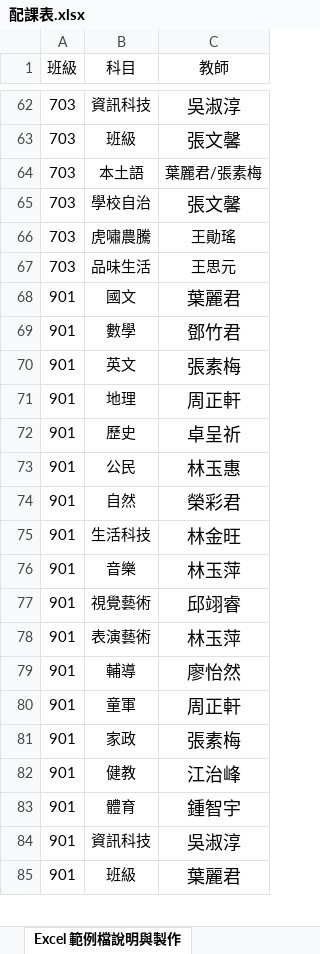
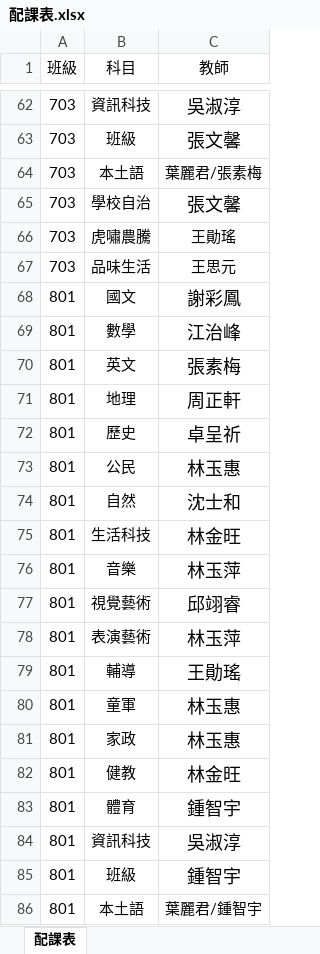
Before and after one commit to longdada124/classtable, an Excel workbook: 配課表.xlsx, sheet 配課表, drawn as a sheet; only a part is shown, gaps mark what is left out; the shorter side is filled out with more unchanged rows; values as stored, in another font and other column widths than the file's, no borders; the diff covers the shown part only; the diff names each change by its address in the sheet, - before the commit and + after, or states it on an @@ line.

```diff
--- a/配課表.xlsx (sheet 配課表)
+++ b/配課表.xlsx (sheet 配課表)
-sheet tab: Excel 範例檔說明與製作
+sheet tab: 配課表
+row 68: 801 | 國文 | 謝彩鳳
+row 69: 801 | 數學 | 江治峰
+row 70: 801 | 英文 | 張素梅
+row 71: 801 | 地理 | 周正軒
+row 72: 801 | 歷史 | 卓呈祈
+row 73: 801 | 公民 | 林玉惠
+row 74: 801 | 自然 | 沈士和
+row 75: 801 | 生活科技 | 林金旺
+row 76: 801 | 音樂 | 林玉萍
+row 77: 801 | 視覺藝術 | 邱翊睿
+row 78: 801 | 表演藝術 | 林玉萍
+row 79: 801 | 輔導 | 王勛瑤
+row 80: 801 | 童軍 | 林玉惠
+row 81: 801 | 家政 | 林玉惠
+row 82: 801 | 健教 | 林金旺
+row 83: 801 | 體育 | 鍾智宇
+row 84: 801 | 資訊科技 | 吳淑淳
+row 85: 801 | 班級 | 鍾智宇
+row 86: 801 | 本土語 | 葉麗君/鍾智宇
```
Also changed, not shown: 23 added rows elsewhere in this sheet, 課表.xlsx.
